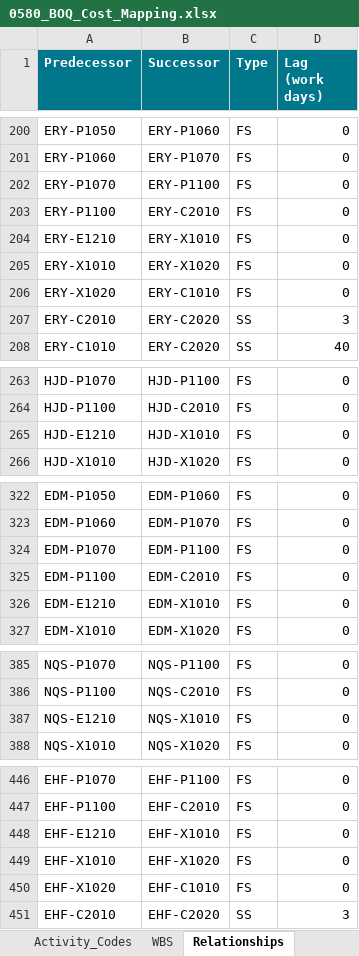
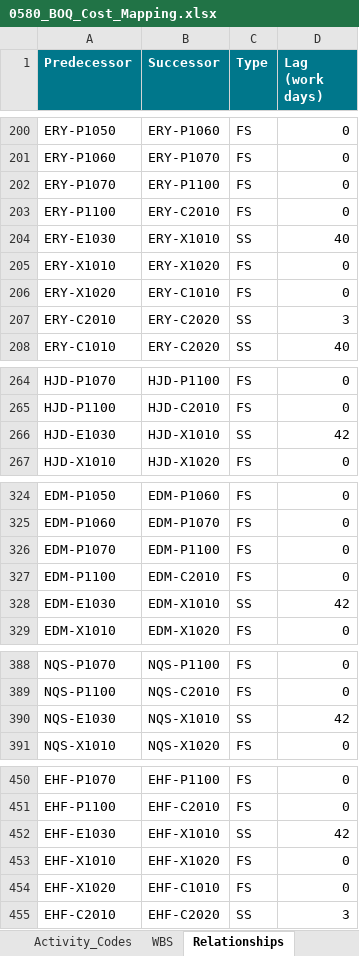
Before and after one commit to mostafaessam8-source/sar-security-program, an Excel workbook: p6/0580_BOQ_Cost_Mapping.xlsx, sheet Relationships, drawn as a sheet; only a part is shown, gaps mark what is left out; values as stored, in another font and other column widths than the file's, no borders; removed rows and columns are numbered as before the commit, all else as after; the diff covers the shown part only; the diff names each change by its address in the sheet, - before the commit and + after, or states it on an @@ line.

```diff
--- a/p6/0580_BOQ_Cost_Mapping.xlsx (sheet Relationships)
+++ b/p6/0580_BOQ_Cost_Mapping.xlsx (sheet Relationships)
-row 204: ERY-E1210 | ERY-X1010 | FS | 0
+row 204: ERY-E1030 | ERY-X1010 | SS | 40
-row 265: HJD-E1210 | HJD-X1010 | FS | 0
+row 266: HJD-E1030 | HJD-X1010 | SS | 42
-row 326: EDM-E1210 | EDM-X1010 | FS | 0
+row 328: EDM-E1030 | EDM-X1010 | SS | 42
-row 387: NQS-E1210 | NQS-X1010 | FS | 0
+row 390: NQS-E1030 | NQS-X1010 | SS | 42
-row 448: EHF-E1210 | EHF-X1010 | FS | 0
+row 452: EHF-E1030 | EHF-X1010 | SS | 42
```
Also changed, not shown: 18 added rows, 7 removed rows and 34 edited cells elsewhere in this sheet, sheet Invoicing_Monthly, sheet BOQ_Mapping, sheet S_Curve, charts or pictures, 12 other files.
